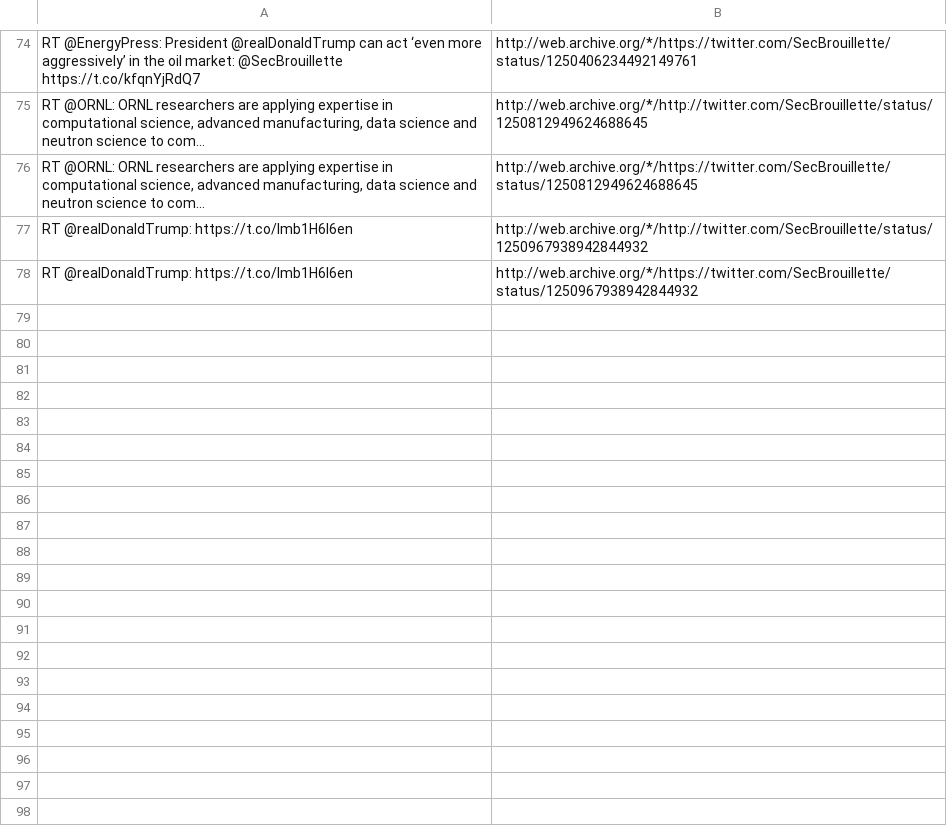
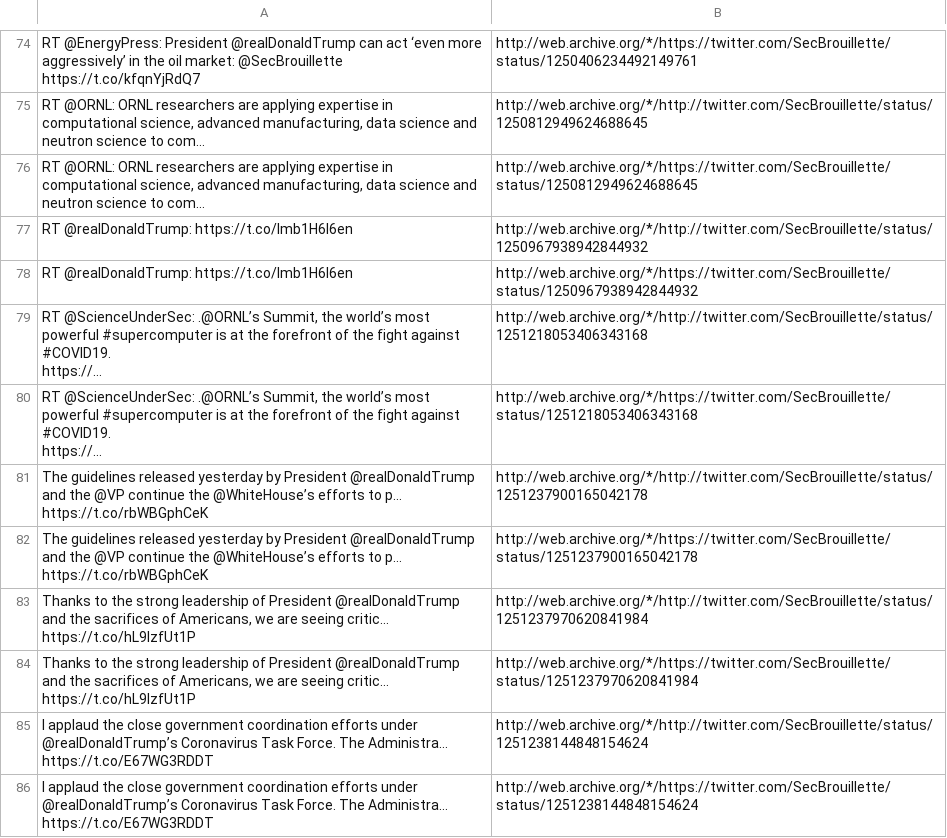
Before and after one commit to patrick-brian-mooney/archive-junta, a CSV file: data/archive_SecBrouillette.csv, drawn as a sheet; only a part is shown, gaps mark what is left out; ↵ is a line break in a cell; the diff names each change by its address in the sheet, - before the commit and + after, or states it on an @@ line.

```diff
--- a/data/archive_SecBrouillette.csv
+++ b/data/archive_SecBrouillette.csv
+row 79: RT @ScienceUnderSec: .@ORNL’s Summit, the world’s most powerful #supercomputer is at the forefront of the fight against #COVID19. ↵ https://… | http://web.archive.org/*/http://twitter.com/SecBrouillette/status/1251218053406343168
+row 80: RT @ScienceUnderSec: .@ORNL’s Summit, the world’s most powerful #supercomputer is at the forefront of the fight against #COVID19. ↵ https://… | http://web.archive.org/*/https://twitter.com/SecBrouillette/status/1251218053406343168
+row 81: The guidelines released yesterday by President @realDonaldTrump and the @VP continue the @WhiteHouse’s efforts to p… https://t.co/rbWBGphCeK | http://web.archive.org/*/http://twitter.com/SecBrouillette/status/1251237900165042178
+row 82: The guidelines released yesterday by President @realDonaldTrump and the @VP continue the @WhiteHouse’s efforts to p… https://t.co/rbWBGphCeK | http://web.archive.org/*/https://twitter.com/SecBrouillette/status/1251237900165042178
+row 83: Thanks to the strong leadership of President @realDonaldTrump and the sacrifices of Americans, we are seeing critic… https://t.co/hL9IzfUt1P | http://web.archive.org/*/http://twitter.com/SecBrouillette/status/1251237970620841984
+row 84: Thanks to the strong leadership of President @realDonaldTrump and the sacrifices of Americans, we are seeing critic… https://t.co/hL9IzfUt1P | http://web.archive.org/*/https://twitter.com/SecBrouillette/status/1251237970620841984
+row 85: I applaud the close government coordination efforts under @realDonaldTrump’s Coronavirus Task Force. The Administra… https://t.co/E67WG3RDDT | http://web.archive.org/*/http://twitter.com/SecBrouillette/status/1251238144848154624
+row 86: I applaud the close government coordination efforts under @realDonaldTrump’s Coronavirus Task Force. The Administra… https://t.co/E67WG3RDDT | http://web.archive.org/*/https://twitter.com/SecBrouillette/status/1251238144848154624
```
Also changed, not shown: data/archive_DepSecHargan.csv, data/archive_SecondLady.csv, 27 other files.
